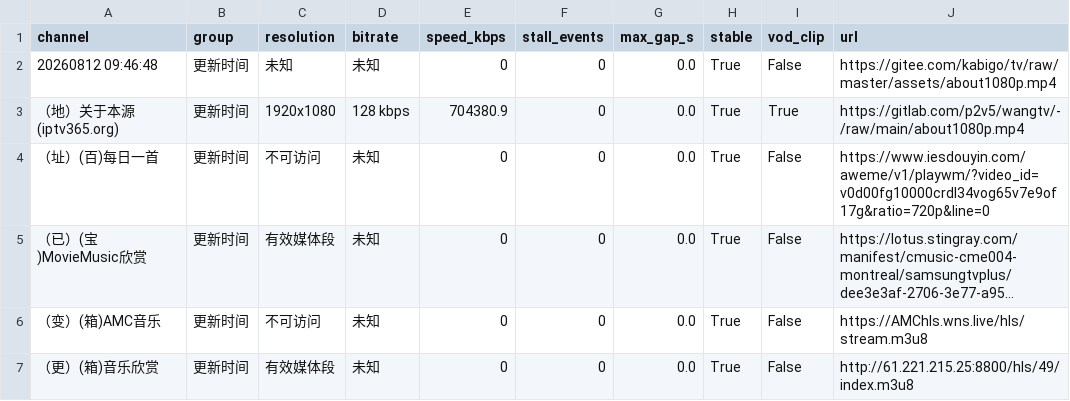
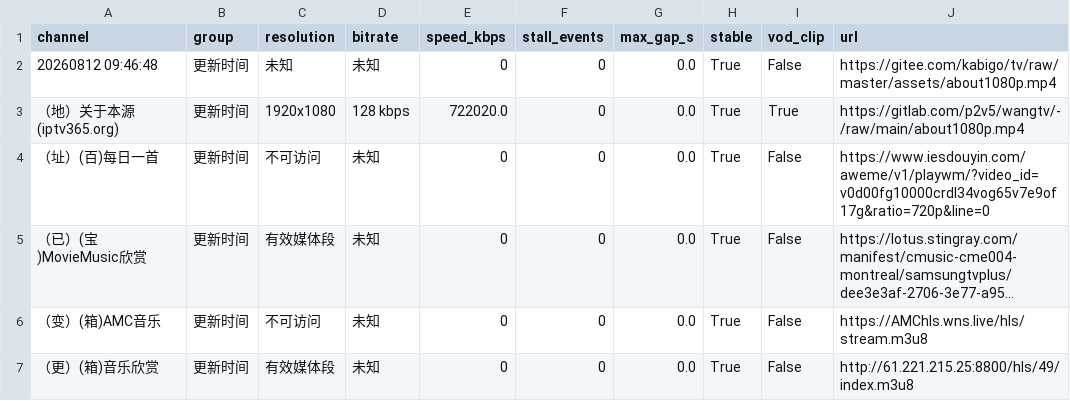
Before and after one commit to KimShenGod/live, a CSV file: bbxx_iptv.m3u.stability.csv, drawn as a sheet; long unchanged cells end in ….

```diff
--- a/bbxx_iptv.m3u.stability.csv
+++ b/bbxx_iptv.m3u.stability.csv
@@ -2,3 +2,3 @@
 20260812 09:46:48,更新时间,未知,未知,0,0,0.0,True,False,https://gitee.com/kabigo/tv/raw/master/assets/about1080p.mp4
-（地）关于本源(iptv365.org),更新时间,1920x1080,128 kbps,704380.9,0,0.0,True,True,https://gitlab.com/p2v5/wangtv/-/raw/main/about1080p.mp4
+（地）关于本源(iptv365.org),更新时间,1920x1080,128 kbps,722020.0,0,0.0,True,True,https://gitlab.com/p2v5/wangtv/-/raw/main/about1080p.mp4
 （址）(百)每日一首,更新时间,不可访问,未知,0,0,0.0,True,False,https://www.iesdouyin.com/aweme/v1/playwm/?video_id=v0d00fg10000crdl34vog65v7e9of17g&ratio=720p&line=0
```
Also changed, not shown: 1 other file.
